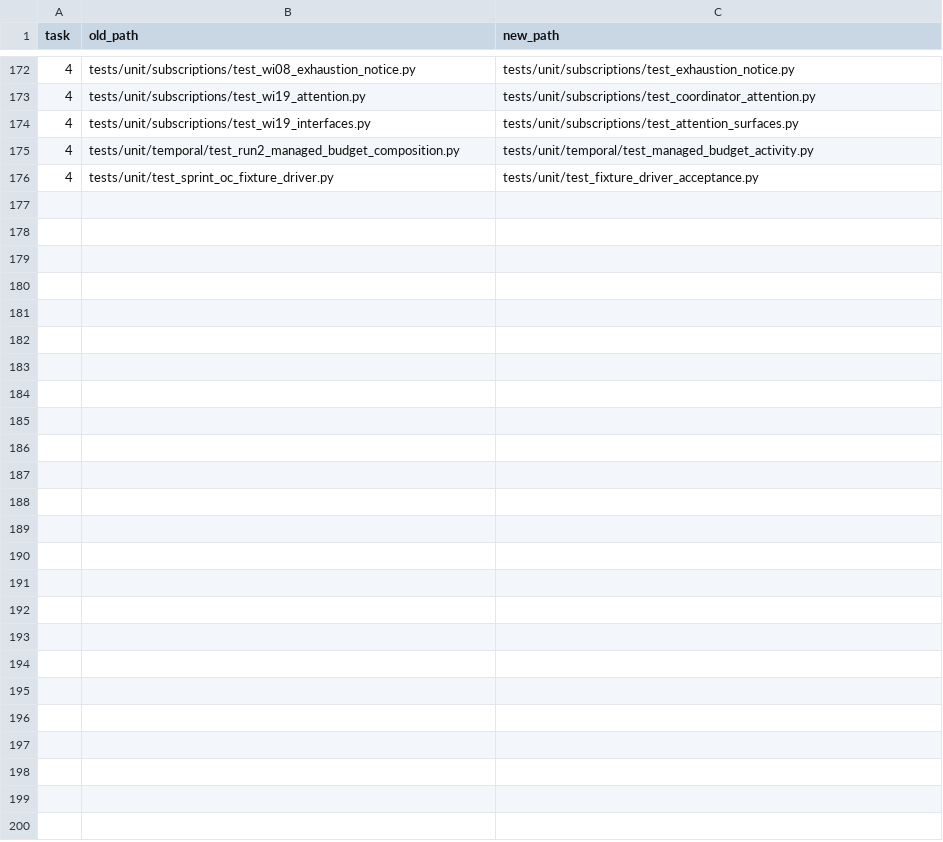
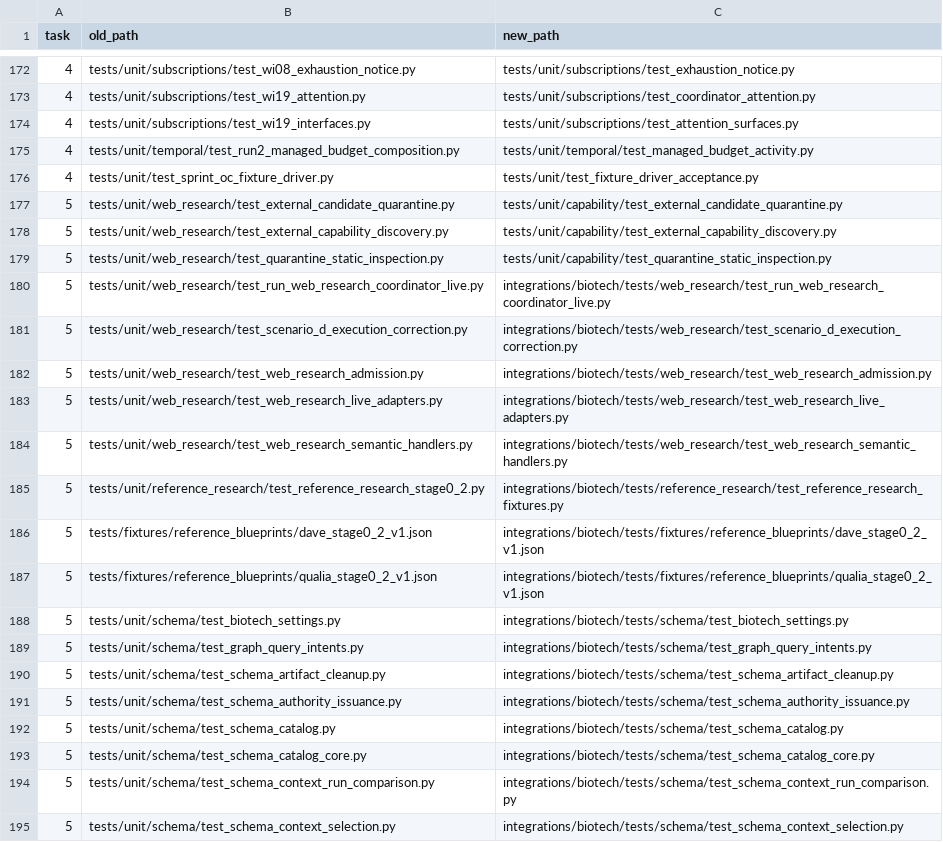
Before and after one commit to jbell-rusty-vantage/agentic-mission-control, a TSV file: docs/specs/agentic-sdlc-2026-11/test-suite-review-2026-11-17/RENAMES.tsv, drawn as a sheet; only a part is shown, gaps mark what is left out; the diff covers the shown part only.

```diff
--- a/docs/specs/agentic-sdlc-2026-11/test-suite-review-2026-11-17/RENAMES.tsv
+++ b/docs/specs/agentic-sdlc-2026-11/test-suite-review-2026-11-17/RENAMES.tsv
@@ -176 +176,20 @@ task	old_path	new_path
 4	tests/unit/test_sprint_oc_fixture_driver.py	tests/unit/test_fixture_driver_acceptance.py
+5	tests/unit/web_research/test_external_candidate_quarantine.py	tests/unit/capability/test_external_candidate_quarantine.py
+5	tests/unit/web_research/test_external_capability_discovery.py	tests/unit/capability/test_external_capability_discovery.py
+5	tests/unit/web_research/test_quarantine_static_inspection.py	tests/unit/capability/test_quarantine_static_inspection.py
+5	tests/unit/web_research/test_run_web_research_coordinator_live.py	integrations/biotech/tests/web_research/test_run_web_research_coordinator_live.py
+5	tests/unit/web_research/test_scenario_d_execution_correction.py	integrations/biotech/tests/web_research/test_scenario_d_execution_correction.py
+5	tests/unit/web_research/test_web_research_admission.py	integrations/biotech/tests/web_research/test_web_research_admission.py
+5	tests/unit/web_research/test_web_research_live_adapters.py	integrations/biotech/tests/web_research/test_web_research_live_adapters.py
+5	tests/unit/web_research/test_web_research_semantic_handlers.py	integrations/biotech/tests/web_research/test_web_research_semantic_handlers.py
+5	tests/unit/reference_research/test_reference_research_stage0_2.py	integrations/biotech/tests/reference_research/test_reference_research_fixtures.py
+5	tests/fixtures/reference_blueprints/dave_stage0_2_v1.json	integrations/biotech/tests/fixtures/reference_blueprints/dave_stage0_2_v1.json
+5	tests/fixtures/reference_blueprints/qualia_stage0_2_v1.json	integrations/biotech/tests/fixtures/reference_blueprints/qualia_stage0_2_v1.json
+5	tests/unit/schema/test_biotech_settings.py	integrations/biotech/tests/schema/test_biotech_settings.py
+5	tests/unit/schema/test_graph_query_intents.py	integrations/biotech/tests/schema/test_graph_query_intents.py
+5	tests/unit/schema/test_schema_artifact_cleanup.py	integrations/biotech/tests/schema/test_schema_artifact_cleanup.py
+5	tests/unit/schema/test_schema_authority_issuance.py	integrations/biotech/tests/schema/test_schema_authority_issuance.py
+5	tests/unit/schema/test_schema_catalog.py	integrations/biotech/tests/schema/test_schema_catalog.py
+5	tests/unit/schema/test_schema_catalog_core.py	integrations/biotech/tests/schema/test_schema_catalog_core.py
+5	tests/unit/schema/test_schema_context_run_comparison.py	integrations/biotech/tests/schema/test_schema_context_run_comparison.py
+5	tests/unit/schema/test_schema_context_selection.py	integrations/biotech/tests/schema/test_schema_context_selection.py
```
Also changed, not shown: 12 added rows elsewhere in this file, 45 other files.
